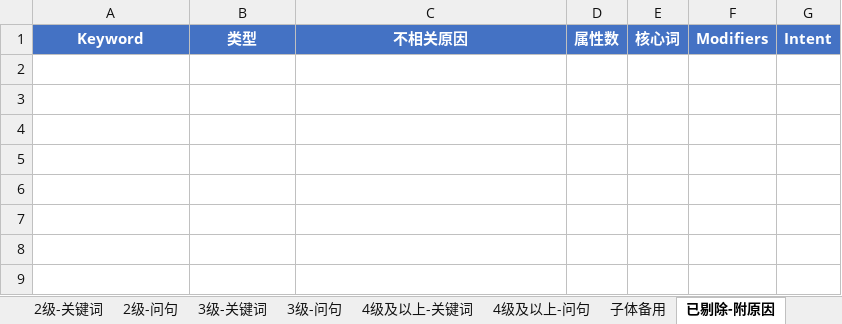
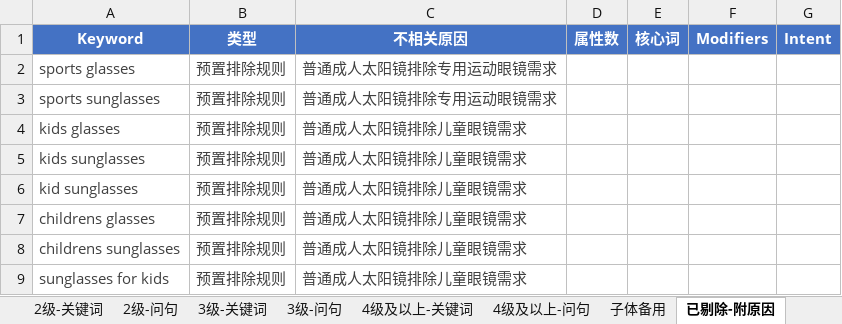
Before and after one commit to Yinglianchun/shici-listing-workflow, an Excel workbook: skills/listing-material-workflow/assets/投放分级关键词与问句空模板.xlsx, sheet 已剔除-附原因, drawn as a sheet; values as stored, in another font and other column widths than the file's, no borders; conditional formats and table styles not drawn; the diff names each change by its address in the sheet, - before the commit and + after, or states it on an @@ line.

```diff
--- a/skills/listing-material-workflow/assets/投放分级关键词与问句空模板.xlsx (sheet 已剔除-附原因)
+++ b/skills/listing-material-workflow/assets/投放分级关键词与问句空模板.xlsx (sheet 已剔除-附原因)
+row 2: sports glasses | 预置排除规则 | 普通成人太阳镜排除专用运动眼镜需求
+row 3: sports sunglasses | 预置排除规则 | 普通成人太阳镜排除专用运动眼镜需求
+row 4: kids glasses | 预置排除规则 | 普通成人太阳镜排除儿童眼镜需求
+row 5: kids sunglasses | 预置排除规则 | 普通成人太阳镜排除儿童眼镜需求
+row 6: kid sunglasses | 预置排除规则 | 普通成人太阳镜排除儿童眼镜需求
+row 7: childrens glasses | 预置排除规则 | 普通成人太阳镜排除儿童眼镜需求
+row 8: childrens sunglasses | 预置排除规则 | 普通成人太阳镜排除儿童眼镜需求
+row 9: sunglasses for kids | 预置排除规则 | 普通成人太阳镜排除儿童眼镜需求
```
Also changed, not shown: sheet 词组否定, sheet 使用说明, skills/listing-material-workflow/assets/本品资料与页面改动建议空模板.xlsx, templates/ASIN_日期_流程模板/ASIN_日期_投放分级关键词与问句空模板.xlsx, 36 other files.
